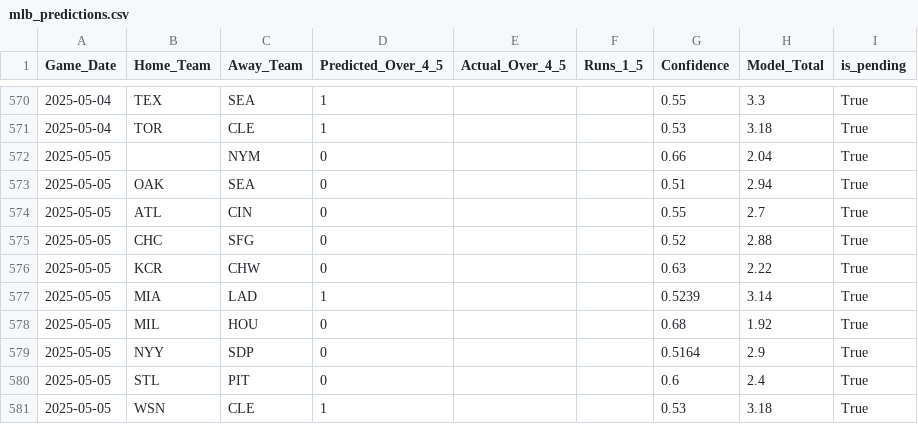
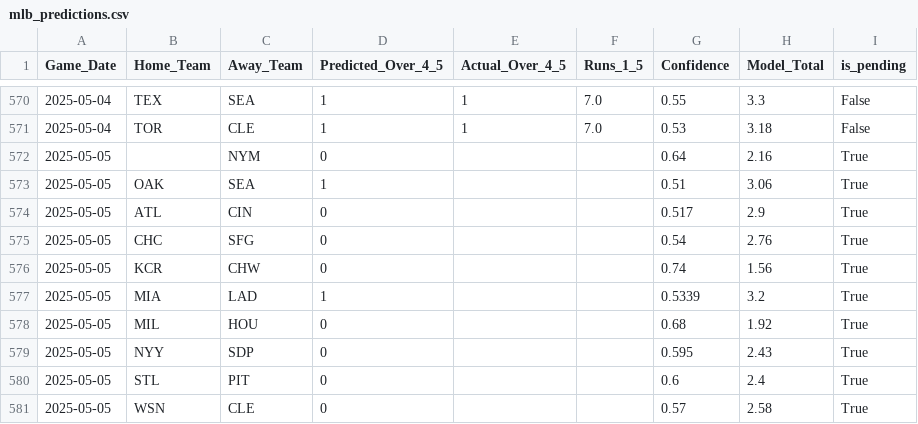
Before and after one commit to radgator13/boosted-innings-1-5, a CSV file: data/mlb_predictions.csv, drawn as a sheet; only a part is shown, gaps mark what is left out; the diff covers the shown part only.

```diff
--- a/data/mlb_predictions.csv
+++ b/data/mlb_predictions.csv
@@ -570,12 +570,12 @@ Game_Date,Home_Team,Away_Team,Predicted_Over_4_5,Actual_Over_4_5,Runs_1_5,Confid
-2025-05-04,TEX,SEA,1,,,0.55,3.3,True
-2025-05-04,TOR,CLE,1,,,0.53,3.18,True
-2025-05-05,,NYM,0,,,0.66,2.04,True
-2025-05-05,OAK,SEA,0,,,0.51,2.94,True
-2025-05-05,ATL,CIN,0,,,0.55,2.7,True
-2025-05-05,CHC,SFG,0,,,0.52,2.88,True
-2025-05-05,KCR,CHW,0,,,0.63,2.22,True
-2025-05-05,MIA,LAD,1,,,0.5239,3.14,True
+2025-05-04,TEX,SEA,1,1,7.0,0.55,3.3,False
+2025-05-04,TOR,CLE,1,1,7.0,0.53,3.18,False
+2025-05-05,,NYM,0,,,0.64,2.16,True
+2025-05-05,OAK,SEA,1,,,0.51,3.06,True
+2025-05-05,ATL,CIN,0,,,0.517,2.9,True
+2025-05-05,CHC,SFG,0,,,0.54,2.76,True
+2025-05-05,KCR,CHW,0,,,0.74,1.56,True
+2025-05-05,MIA,LAD,1,,,0.5339,3.2,True
 2025-05-05,MIL,HOU,0,,,0.68,1.92,True
-2025-05-05,NYY,SDP,0,,,0.5164,2.9,True
+2025-05-05,NYY,SDP,0,,,0.595,2.43,True
 2025-05-05,STL,PIT,0,,,0.6,2.4,True
-2025-05-05,WSN,CLE,1,,,0.53,3.18,True
+2025-05-05,WSN,CLE,0,,,0.57,2.58,True
```
Also changed, not shown: 4 added rows, 4 removed rows and 39 edited cells elsewhere in this file, data/mlb_boxscores_1to5.csv, data/mlb_boxscores_full.csv, 4 other files.
